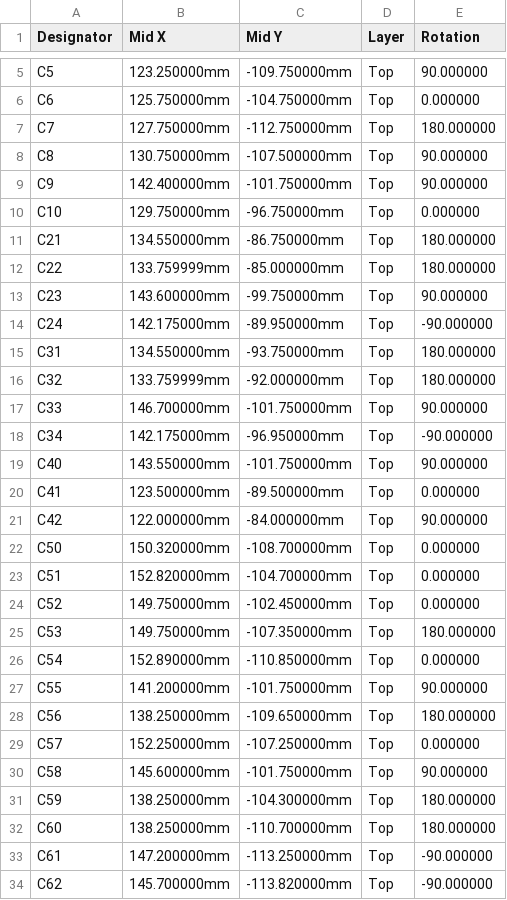
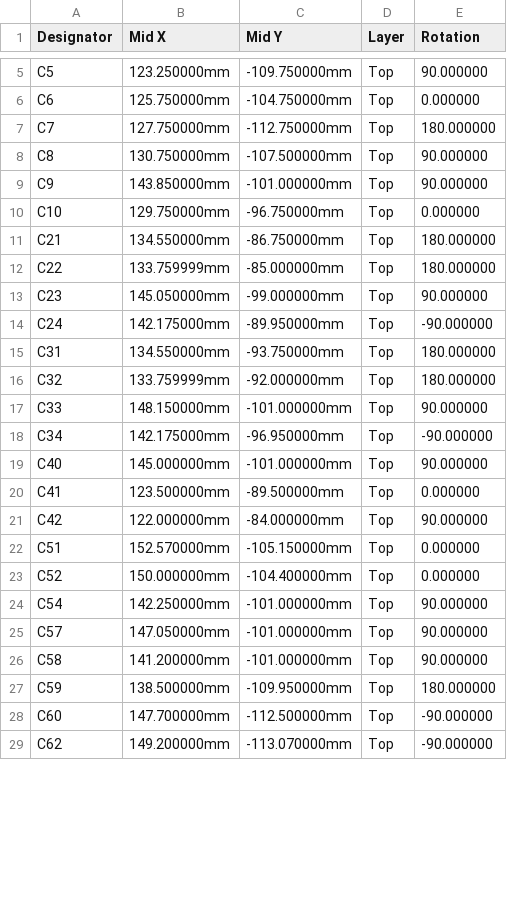
Before and after one commit to Tokoro0917/KOGUMA-Mk4, a CSV file: hardware/kicad/KOGUMA-Mk4_t24/cpl_t24.csv, drawn as a sheet; only a part is shown, gaps mark what is left out; the diff covers the shown part only.

```diff
--- a/hardware/kicad/KOGUMA-Mk4_t24/cpl_t24.csv
+++ b/hardware/kicad/KOGUMA-Mk4_t24/cpl_t24.csv
@@ -8,3 +8,3 @@ C7,127.750000mm,-112.750000mm,Top,180.000000
 C8,130.750000mm,-107.500000mm,Top,90.000000
-C9,142.400000mm,-101.750000mm,Top,90.000000
+C9,143.850000mm,-101.000000mm,Top,90.000000
 C10,129.750000mm,-96.750000mm,Top,0.000000
@@ -12,3 +12,3 @@ C21,134.550000mm,-86.750000mm,Top,180.000000
 C22,133.759999mm,-85.000000mm,Top,180.000000
-C23,143.600000mm,-99.750000mm,Top,90.000000
+C23,145.050000mm,-99.000000mm,Top,90.000000
 C24,142.175000mm,-89.950000mm,Top,-90.000000
@@ -16,19 +16,14 @@ C31,134.550000mm,-93.750000mm,Top,180.000000
 C32,133.759999mm,-92.000000mm,Top,180.000000
-C33,146.700000mm,-101.750000mm,Top,90.000000
+C33,148.150000mm,-101.000000mm,Top,90.000000
 C34,142.175000mm,-96.950000mm,Top,-90.000000
-C40,143.550000mm,-101.750000mm,Top,90.000000
+C40,145.000000mm,-101.000000mm,Top,90.000000
 C41,123.500000mm,-89.500000mm,Top,0.000000
 C42,122.000000mm,-84.000000mm,Top,90.000000
-C50,150.320000mm,-108.700000mm,Top,0.000000
-C51,152.820000mm,-104.700000mm,Top,0.000000
-C52,149.750000mm,-102.450000mm,Top,0.000000
-C53,149.750000mm,-107.350000mm,Top,180.000000
-C54,152.890000mm,-110.850000mm,Top,0.000000
-C55,141.200000mm,-101.750000mm,Top,90.000000
-C56,138.250000mm,-109.650000mm,Top,180.000000
-C57,152.250000mm,-107.250000mm,Top,0.000000
-C58,145.600000mm,-101.750000mm,Top,90.000000
-C59,138.250000mm,-104.300000mm,Top,180.000000
-C60,138.250000mm,-110.700000mm,Top,180.000000
-C61,147.200000mm,-113.250000mm,Top,-90.000000
-C62,145.700000mm,-113.820000mm,Top,-90.000000
+C51,152.570000mm,-105.150000mm,Top,0.000000
+C52,150.000000mm,-104.400000mm,Top,0.000000
+C54,142.250000mm,-101.000000mm,Top,90.000000
+C57,147.050000mm,-101.000000mm,Top,90.000000
+C58,141.200000mm,-101.000000mm,Top,90.000000
+C59,138.500000mm,-109.950000mm,Top,180.000000
+C60,147.700000mm,-112.500000mm,Top,-90.000000
+C62,149.200000mm,-113.070000mm,Top,-90.000000
```
Also changed, not shown: 1 removed row and 56 edited cells elsewhere in this file, hardware/kicad/KOGUMA-Mk4_t24/bom_t24.csv, 16 other files.
